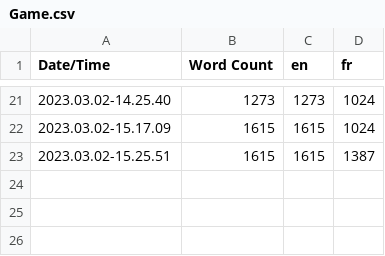
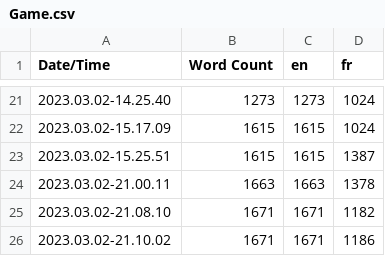
Before and after one commit to benastyerr/WSAdventureGame, a CSV file: NautilusStory/Content/Localization/Game/Game.csv, drawn as a sheet; only a part is shown, gaps mark what is left out.

```diff
--- a/NautilusStory/Content/Localization/Game/Game.csv
+++ b/NautilusStory/Content/Localization/Game/Game.csv
@@ -23 +23,4 @@ Date/Time,Word Count,en,fr
 2023.03.02-15.25.51,1615,1615,1387
+2023.03.02-21.00.11,1663,1663,1378
+2023.03.02-21.08.10,1671,1671,1182
+2023.03.02-21.10.02,1671,1671,1186
```
Also changed, not shown: 37 other files.
